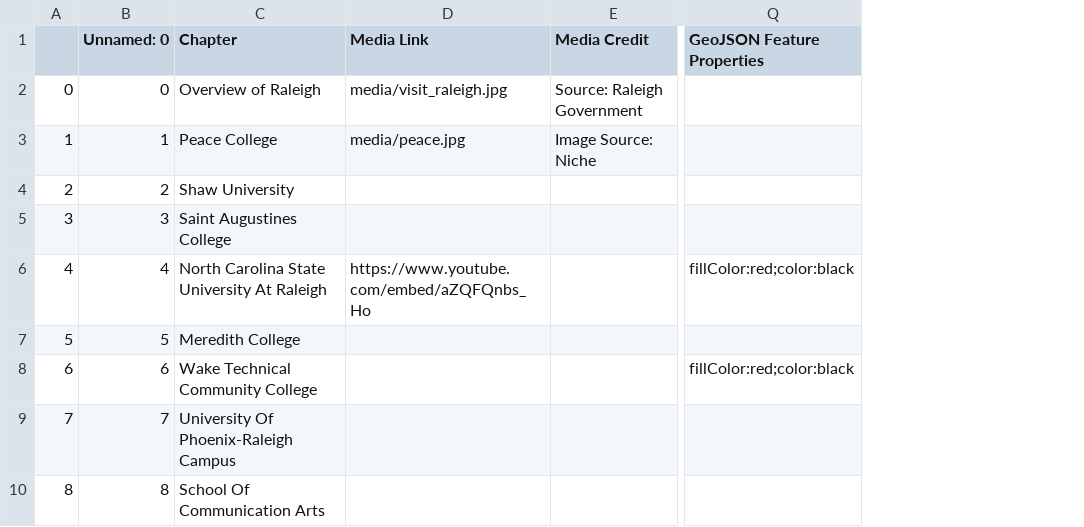
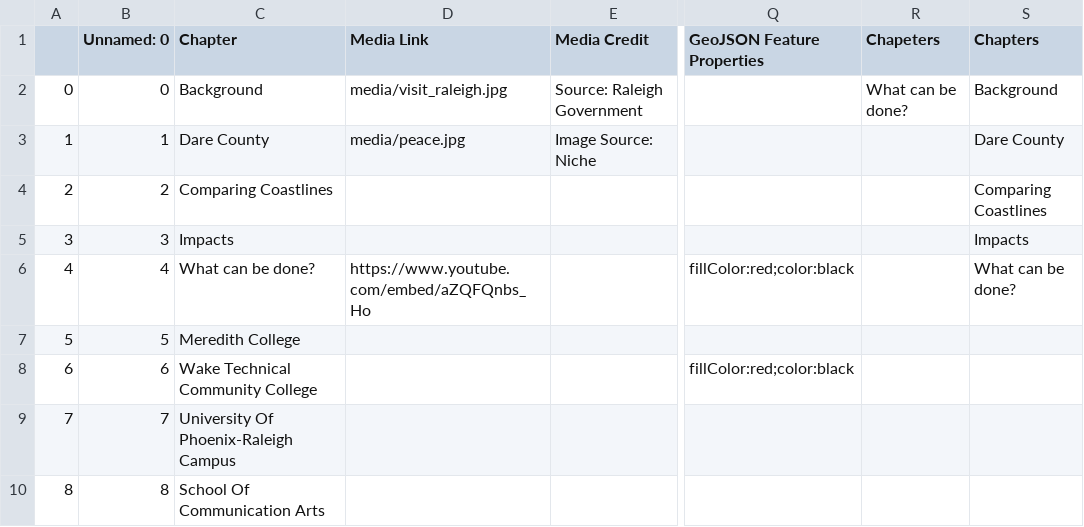
Before and after one commit to grjones256/Dare-County-Shoreline-Analysis, a CSV file: csv/Chapters.csv, drawn as a sheet; only a part is shown, gaps mark what is left out; the diff names each change by its address in the sheet, - before the commit and + after, or states it on an @@ line.

Commit message:
update first chapter

```diff
--- a/csv/Chapters.csv
+++ b/csv/Chapters.csv
+column R (Chapeters), row 2: What can be done?
+column S (Chapters), rows 2-6: Background | Dare County | Comparing Coastlines | Impacts | What can be done?
-C2 (Chapter): Overview of Raleigh
+C2 (Chapter): Background
-C3 (Chapter): Peace College
+C3 (Chapter): Dare County
-C4 (Chapter): Shaw University
+C4 (Chapter): Comparing Coastlines
-C5 (Chapter): Saint Augustines College
+C5 (Chapter): Impacts
-C6 (Chapter): North Carolina State University At Raleigh
+C6 (Chapter): What can be done?
```
Also changed, not shown: 2 other files.
